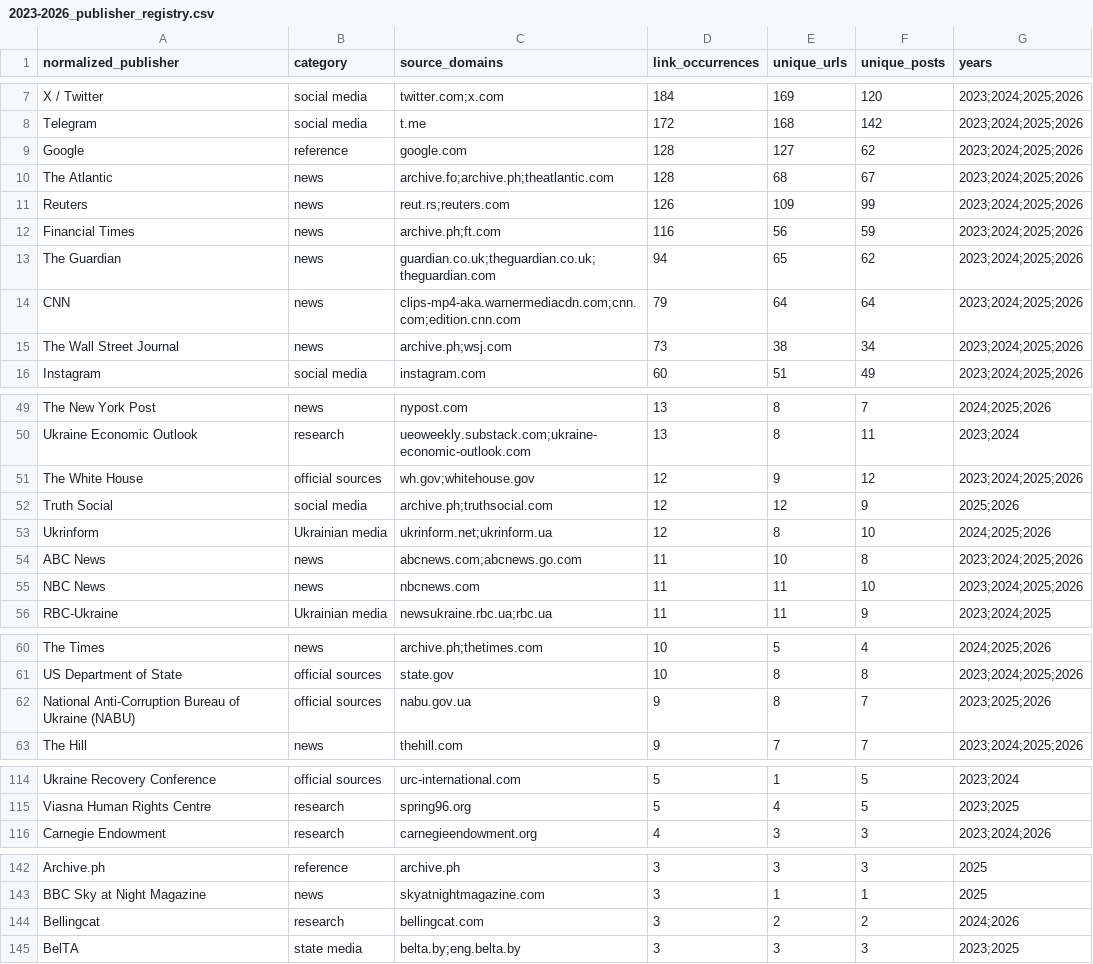
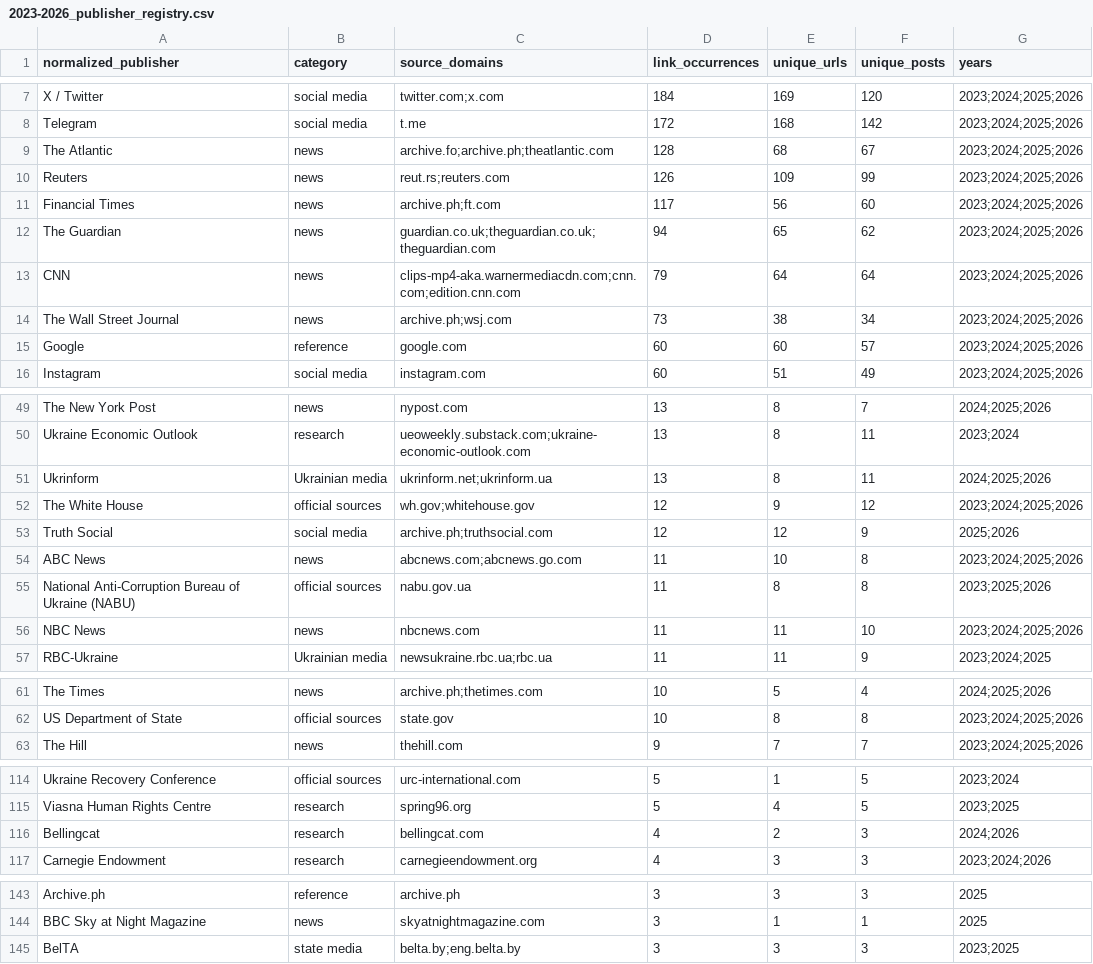
Before and after one commit to abdymok/substack_archive, a CSV file: working_set/2023-2026_publisher_registry.csv, drawn as a sheet; only a part is shown, gaps mark what is left out; the diff covers the shown part only.

Commit message:
Update publisher totals after redirect resolution

```diff
--- a/working_set/2023-2026_publisher_registry.csv
+++ b/working_set/2023-2026_publisher_registry.csv
@@ -8,6 +8,5 @@
 "Telegram","social media","t.me","172","168","142","2023;2024;2025;2026"
-"Google","reference","google.com","128","127","62","2023;2024;2025;2026"
 "The Atlantic","news","archive.fo;archive.ph;theatlantic.com","128","68","67","2023;2024;2025;2026"
 "Reuters","news","reut.rs;reuters.com","126","109","99","2023;2024;2025;2026"
-"Financial Times","news","archive.ph;ft.com","116","56","59","2023;2024;2025;2026"
+"Financial Times","news","archive.ph;ft.com","117","56","60","2023;2024;2025;2026"
 "The Guardian","news","guardian.co.uk;theguardian.co.uk;theguardian.com","94","65","62","2023;2024;2025;2026"
@@ -15,2 +14,3 @@
 "The Wall Street Journal","news","archive.ph;wsj.com","73","38","34","2023;2024;2025;2026"
+"Google","reference","google.com","60","60","57","2023;2024;2025;2026"
 "Instagram","social media","instagram.com","60","51","49","2023;2024;2025;2026"
@@ -50,6 +50,7 @@
 "Ukraine Economic Outlook","research","ueoweekly.substack.com;ukraine-economic-outlook.com","13","8","11","2023;2024"
+"Ukrinform","Ukrainian media","ukrinform.net;ukrinform.ua","13","8","11","2024;2025;2026"
 "The White House","official sources","wh.gov;whitehouse.gov","12","9","12","2023;2024;2025;2026"
 "Truth Social","social media","archive.ph;truthsocial.com","12","12","9","2025;2026"
-"Ukrinform","Ukrainian media","ukrinform.net;ukrinform.ua","12","8","10","2024;2025;2026"
 "ABC News","news","abcnews.com;abcnews.go.com","11","10","8","2023;2024;2025;2026"
+"National Anti-Corruption Bureau of Ukraine (NABU)","official sources","nabu.gov.ua","11","8","8","2023;2025;2026"
 "NBC News","news","nbcnews.com","11","11","10","2023;2024;2025;2026"
@@ -61,3 +62,2 @@
 "US Department of State","official sources","state.gov","10","8","8","2023;2024;2025;2026"
-"National Anti-Corruption Bureau of Ukraine (NABU)","official sources","nabu.gov.ua","9","8","7","2023;2025;2026"
 "The Hill","news","thehill.com","9","7","7","2023;2024;2025;2026"
@@ -115,2 +115,3 @@
 "Viasna Human Rights Centre","research","spring96.org","5","4","5","2023;2025"
+"Bellingcat","research","bellingcat.com","4","2","3","2024;2026"
 "Carnegie Endowment","research","carnegieendowment.org","4","3","3","2023;2024;2026"
@@ -143,3 +144,2 @@
 "BBC Sky at Night Magazine","news","skyatnightmagazine.com","3","1","1","2025"
-"Bellingcat","research","bellingcat.com","3","2","2","2024;2026"
 "BelTA","state media","belta.by;eng.belta.by","3","3","3","2023;2025"
```
Also changed, not shown: 1 added row and 7 edited cells elsewhere in this file.
